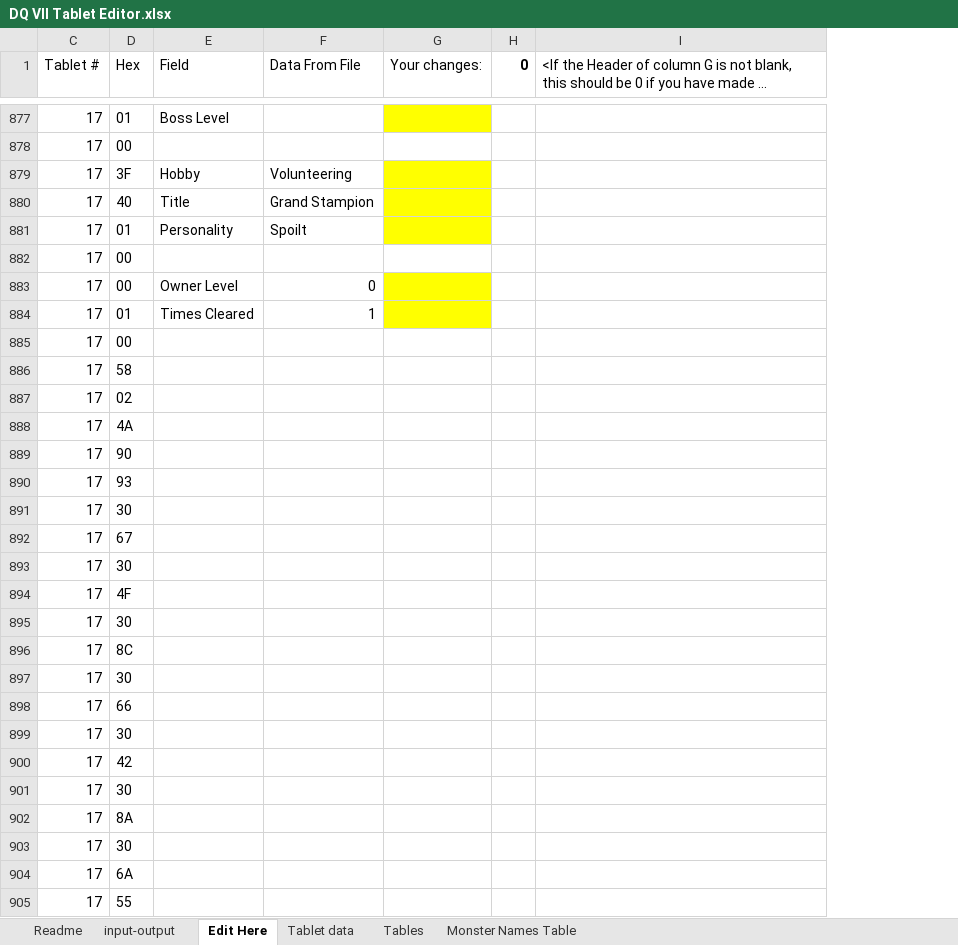
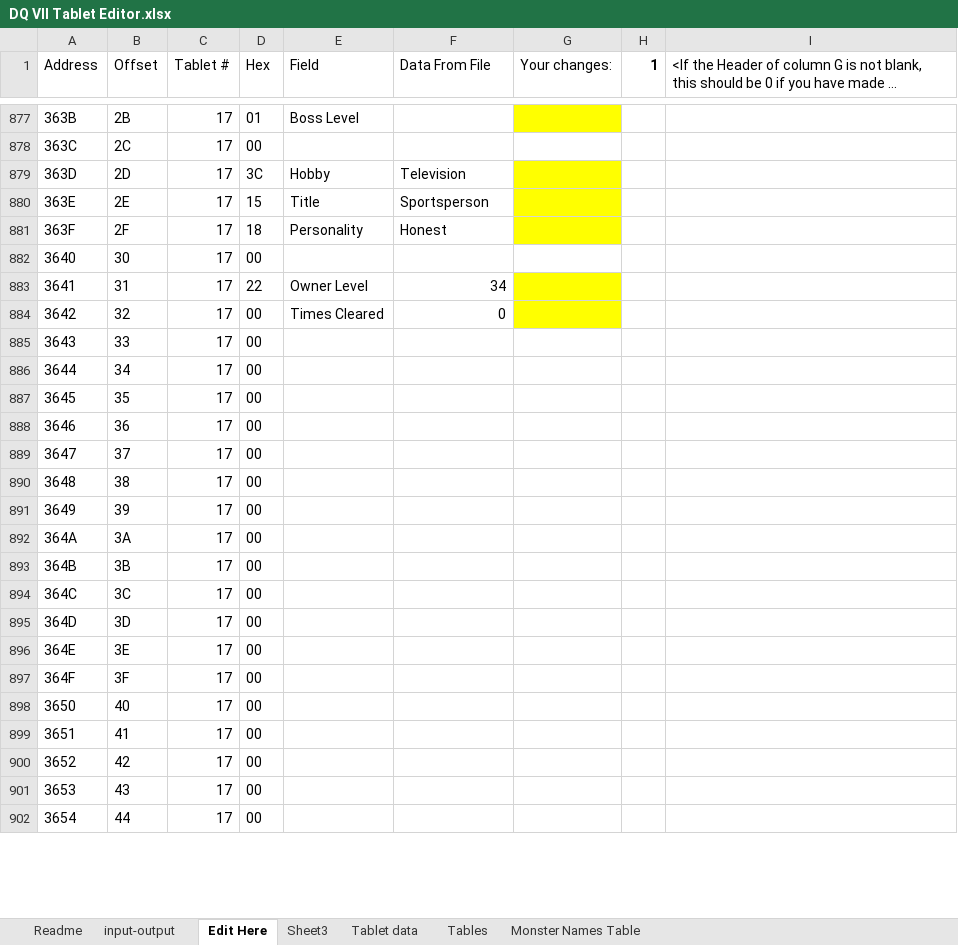
Before and after one commit to ABZB/DQ-VII-Tablet-Editor, an Excel workbook: output/DQ VII Tablet Editor.xlsx, sheet Edit Here, drawn as a sheet; only a part is shown, gaps mark what is left out; long unchanged cells end in …; values as stored, in another font and other column widths than the file's, no borders; removed rows and columns are numbered as before the commit, all else as after; the diff covers the shown part only; the diff names each change by its address in the sheet, - before the commit and + after, or states it on an @@ line.

```diff
--- a/output/DQ VII Tablet Editor.xlsx (sheet Edit Here)
+++ b/output/DQ VII Tablet Editor.xlsx (sheet Edit Here)
+sheet tab: Sheet3
@@ column A (Address) unhidden, rows 877-882: 363B | 363C | 363D | 363E | 363F | 3640; rows 884-902: 3642 | 3643 | 3644 | 3645 | 3646 | 3647 | 3648 | 3649 | 364A | 364B | 364C | 364D | 364E | 364F | 3650 | 3651 | 3652 | 3653 | 3654 @@
@@ column B (Offset) unhidden, rows 877-882: 2B | 2C | 2D | 2E | 2F | 30; rows 884-902: 32 | 33 | 34 | 35 | 36 | 37 | 38 | 39 | 3A | 3B | 3C | 3D | 3E | 3F | 40 | 41 | 42 | 43 | 44 @@
-column H (0), empty
+column H (1), empty
-D879 (Hex): 3F
+D879 (Hex): 3C
-F879 (Data From File): Volunteering
+F879 (Data From File): Television
-D880 (Hex): 40
+D880 (Hex): 15
-F880 (Data From File): Grand Stampion
+F880 (Data From File): Sportsperson
-D881 (Hex): 01
+D881 (Hex): 18
-F881 (Data From File): Spoilt
+F881 (Data From File): Honest
+row 883: 3641 | 31 | 17 | 22 | Owner Level | 34
-E884 (Field): Owner Level
+E884 (Field): Times Cleared
-row 884: 17 | 01 | Times Cleared | 1
-D886 (Hex): 58
+D886 (Hex): 00
-D887 (Hex): 02
+D887 (Hex): 00
-D888 (Hex): 4A
+D888 (Hex): 00
-D889 (Hex): 90
+D889 (Hex): 00
-D890 (Hex): 93
+D890 (Hex): 00
-D891 (Hex): 30
+D891 (Hex): 00
-D892 (Hex): 67
+D892 (Hex): 00
-D893 (Hex): 30
+D893 (Hex): 00
-D894 (Hex): 4F
+D894 (Hex): 00
-D895 (Hex): 30
+D895 (Hex): 00
-D896 (Hex): 8C
+D896 (Hex): 00
-D897 (Hex): 30
+D897 (Hex): 00
-D898 (Hex): 66
+D898 (Hex): 00
-D899 (Hex): 30
+D899 (Hex): 00
-D900 (Hex): 42
+D900 (Hex): 00
-D901 (Hex): 30
+D901 (Hex): 00
-D902 (Hex): 8A
+D902 (Hex): 00
-row 903: 17 | 30
-row 904: 17 | 6A
-row 905: 17 | 55
```
Also changed, not shown: 94 added rows, 91 removed rows, 30 moved rows and 1014 edited cells elsewhere in this sheet, sheet Tablet data, sheet input-output, sheet Tables, formulas that keep their value, hidden cells, 5 other files.
